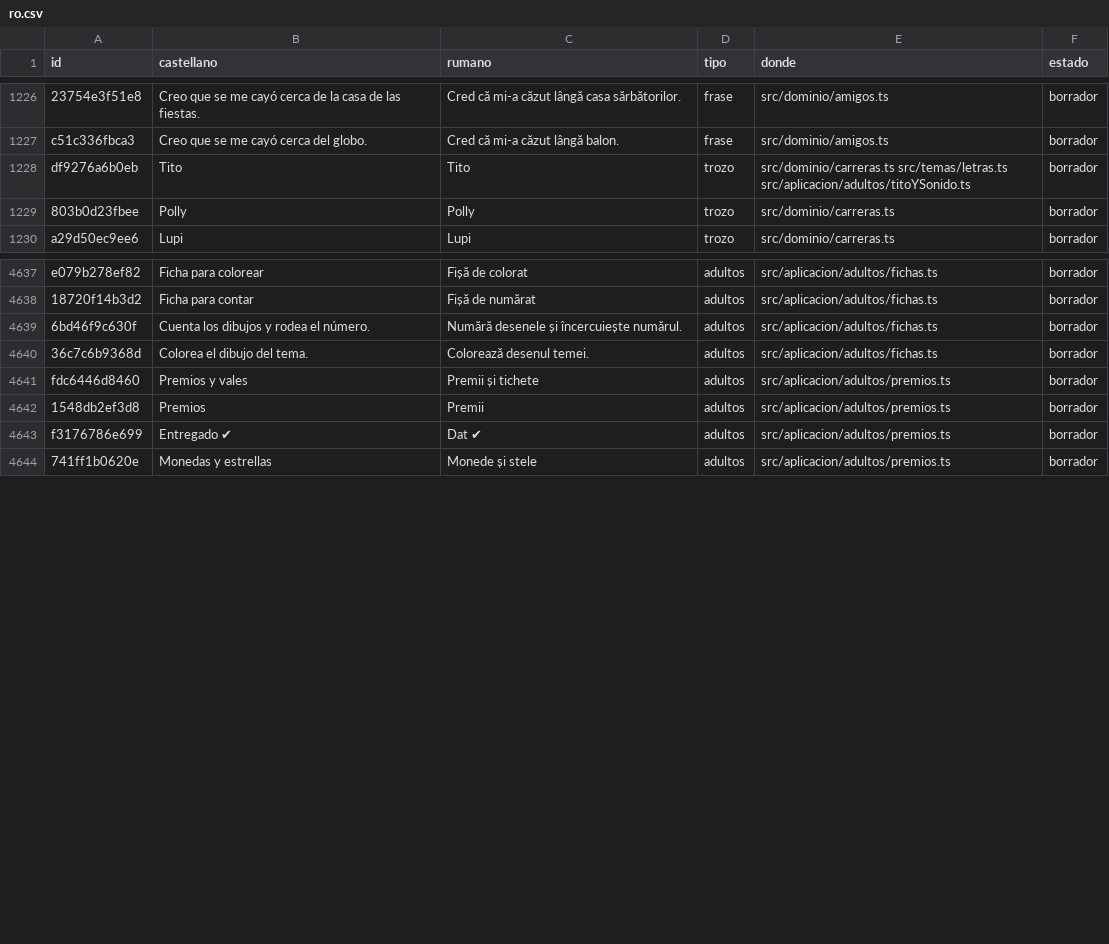
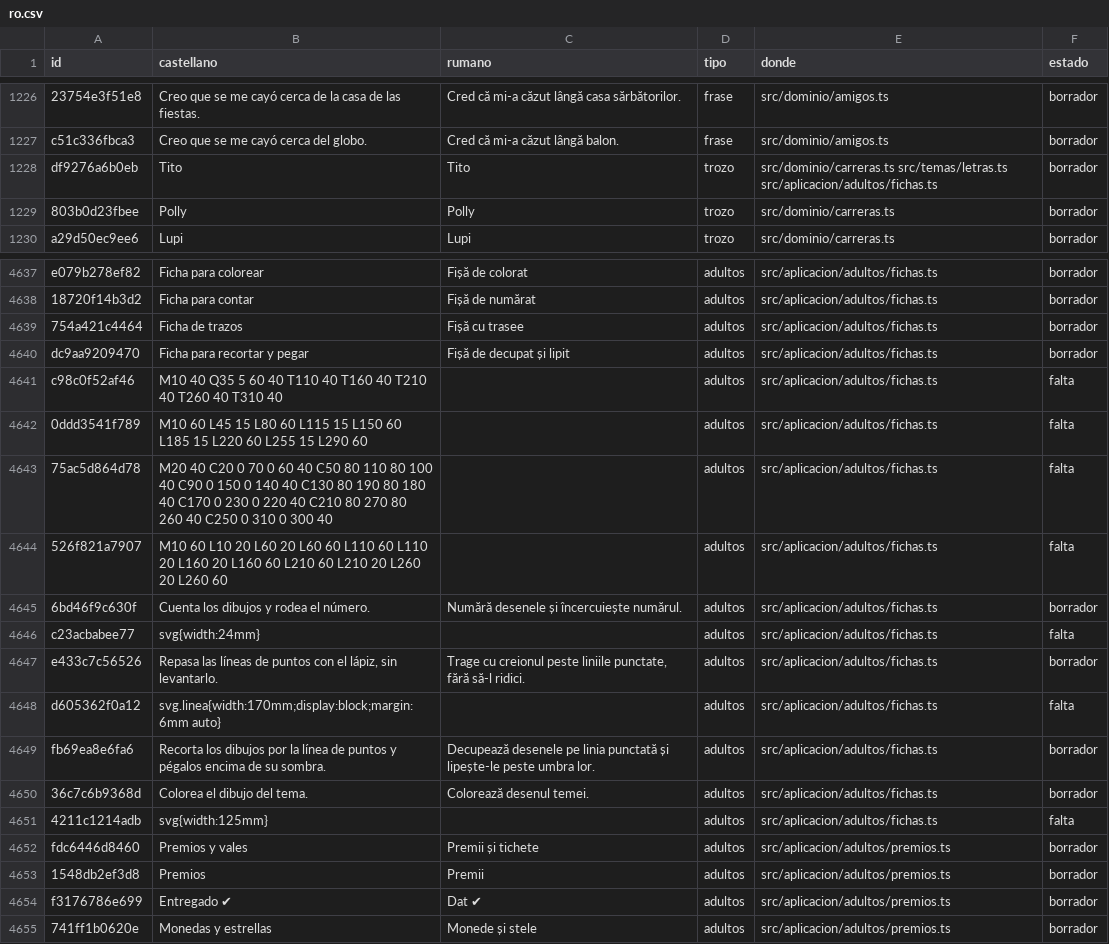
Before and after one commit to fercala/curiolandia-new, a CSV file: dialogos/ro.csv, drawn as a sheet; only a part is shown, gaps mark what is left out; the diff names each change by its address in the sheet, - before the commit and + after, or states it on an @@ line.

```diff
--- a/dialogos/ro.csv
+++ b/dialogos/ro.csv
-E1228 (donde): src/dominio/carreras.ts src/temas/letras.ts src/aplicacion/adultos/titoYSonido.ts
+E1228 (donde): src/dominio/carreras.ts src/temas/letras.ts src/aplicacion/adultos/fichas.ts
+row 4639: 754a421c4464 | Ficha de trazos | Fișă cu trasee | adultos | src/aplicacion/adultos/fichas.ts | borrador
+row 4640: dc9aa9209470 | Ficha para recortar y pegar | Fișă de decupat și lipit | adultos | src/aplicacion/adultos/fichas.ts | borrador
+row 4641: c98c0f52af46 | M10 40 Q35 5 60 40 T110 40 T160 40 T210 40 T260 40 T310 40 |  | adultos | src/aplicacion/adultos/fichas.ts | falta
+row 4642: 0ddd3541f789 | M10 60 L45 15 L80 60 L115 15 L150 60 L185 15 L220 60 L255 15 L290 60 |  | adultos | src/aplicacion/adultos/fichas.ts | falta
+row 4643: 75ac5d864d78 | M20 40 C20 0 70 0 60 40 C50 80 110 80 100 40 C90 0 150 0 140 40 C130 80 190 80 180 40 C170 0 230 0 220 40 C210 80 270 80 260 40 C250 0 310 0 300 40 |  | adultos | src/aplicacion/adultos/fichas.ts | falta
+row 4644: 526f821a7907 | M10 60 L10 20 L60 20 L60 60 L110 60 L110 20 L160 20 L160 60 L210 60 L210 20 L260 20 L260 60 |  | adultos | src/aplicacion/adultos/fichas.ts | falta
+row 4646: c23acbabee77 | svg{width:24mm} |  | adultos | src/aplicacion/adultos/fichas.ts | falta
+row 4647: e433c7c56526 | Repasa las líneas de puntos con el lápiz, sin levantarlo. | Trage cu creionul peste liniile punctate, fără să-l ridici. | adultos | src/aplicacion/adultos/fichas.ts | borrador
+row 4648: d605362f0a12 | svg.linea{width:170mm;display:block;margin:6mm auto} |  | adultos | src/aplicacion/adultos/fichas.ts | falta
+row 4649: fb69ea8e6fa6 | Recorta los dibujos por la línea de puntos y pégalos encima de su sombra. | Decupează desenele pe linia punctată și lipește-le peste umbra lor. | adultos | src/aplicacion/adultos/fichas.ts | borrador
+row 4651: 4211c1214adb | svg{width:125mm} |  | adultos | src/aplicacion/adultos/fichas.ts | falta
```
Also changed, not shown: dialogos/todos.csv, 5 other files.
